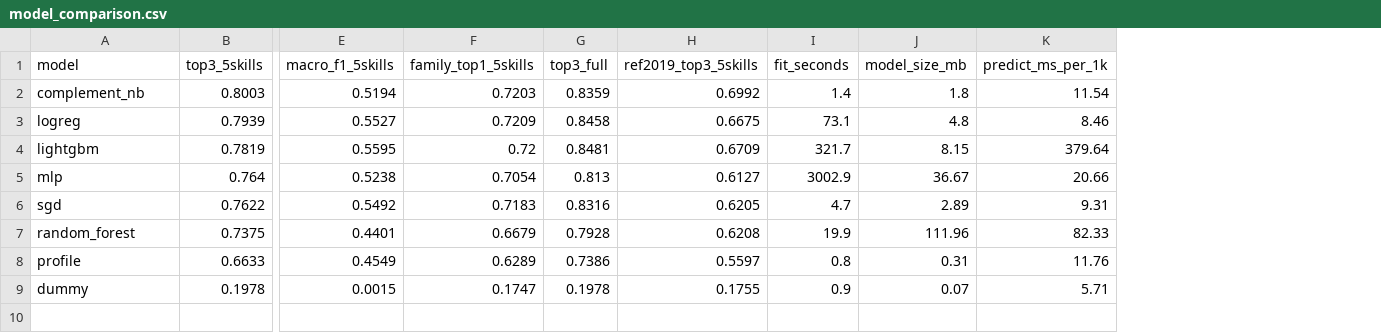
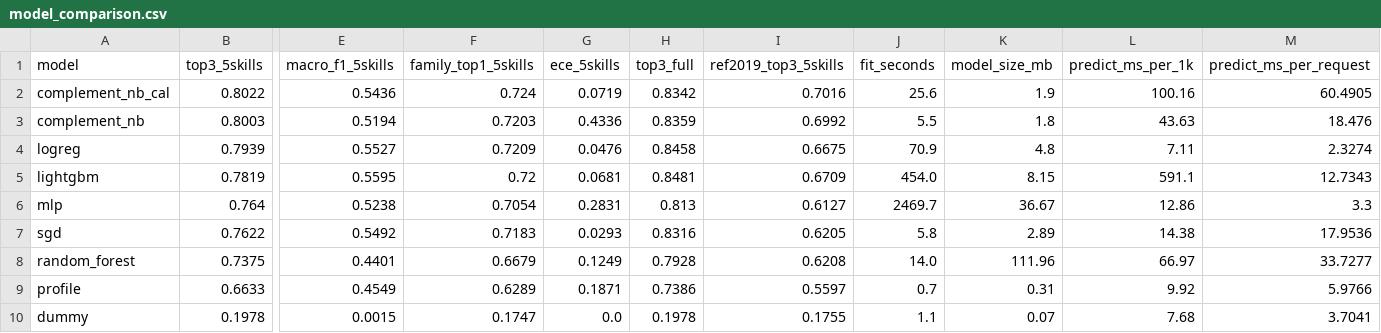
Before and after one commit to AdithyaP-72/Career_Guidance_ML_Ops, a CSV file: reports/model_comparison.csv, drawn as a sheet; only a part is shown, gaps mark what is left out; addresses are those after the commit; rows hold the shown columns only; the diff names each change by its address in the sheet, - before the commit and + after, or states it on an @@ line.

Commit message:
feat: isotonic-calibrated ComplementNB challenger

```diff
--- a/reports/model_comparison.csv
+++ b/reports/model_comparison.csv
+column G (ece_5skills), rows 3-10: 0.4336 | 0.0476 | 0.0681 | 0.2831 | 0.0293 | 0.1249 | 0.1871 | 0.0
+column M (predict_ms_per_request), rows 3-10: 18.476 | 2.3274 | 12.7343 | 3.3 | 17.9536 | 33.7277 | 5.9766 | 3.7041
+row 2: complement_nb_cal | 0.8022 | 0.5436 | 0.724 | 0.0719 | 0.8342 | 0.7016 | 25.6 | 1.9 | 100.16 | 60.4905
-J3 (fit_seconds): 1.4
+J3 (fit_seconds): 5.5
-L3 (predict_ms_per_1k): 11.54
+L3 (predict_ms_per_1k): 43.63
-J4 (fit_seconds): 73.1
+J4 (fit_seconds): 70.9
-L4 (predict_ms_per_1k): 8.46
+L4 (predict_ms_per_1k): 7.11
-J5 (fit_seconds): 321.7
+J5 (fit_seconds): 454.0
-L5 (predict_ms_per_1k): 379.64
+L5 (predict_ms_per_1k): 591.1
-J6 (fit_seconds): 3002.9
+J6 (fit_seconds): 2469.7
-L6 (predict_ms_per_1k): 20.66
+L6 (predict_ms_per_1k): 12.86
-J7 (fit_seconds): 4.7
+J7 (fit_seconds): 5.8
-L7 (predict_ms_per_1k): 9.31
+L7 (predict_ms_per_1k): 14.38
-J8 (fit_seconds): 19.9
+J8 (fit_seconds): 14.0
-L8 (predict_ms_per_1k): 82.33
+L8 (predict_ms_per_1k): 66.97
-J9 (fit_seconds): 0.8
+J9 (fit_seconds): 0.7
-L9 (predict_ms_per_1k): 11.76
+L9 (predict_ms_per_1k): 9.92
-J10 (fit_seconds): 0.9
+J10 (fit_seconds): 1.1
-L10 (predict_ms_per_1k): 5.71
+L10 (predict_ms_per_1k): 7.68
```
Also changed, not shown: 38 other files.
